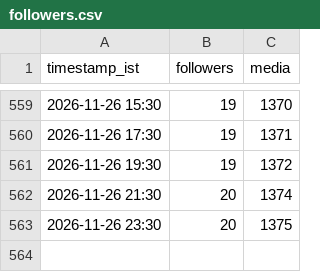
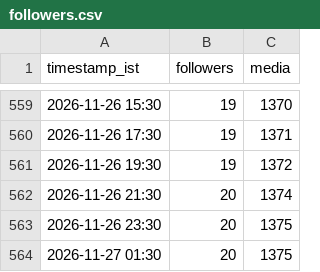
Before and after one commit to araviaravind333-sketch/Aravind24new, a CSV file: data/followers.csv, drawn as a sheet; only a part is shown, gaps mark what is left out; the diff names each change by its address in the sheet, - before the commit and + after, or states it on an @@ line.

```diff
--- a/data/followers.csv
+++ b/data/followers.csv
+row 564: 2026-11-27 01:30 | 20 | 1375
```
Also changed, not shown: data/performance.csv.
